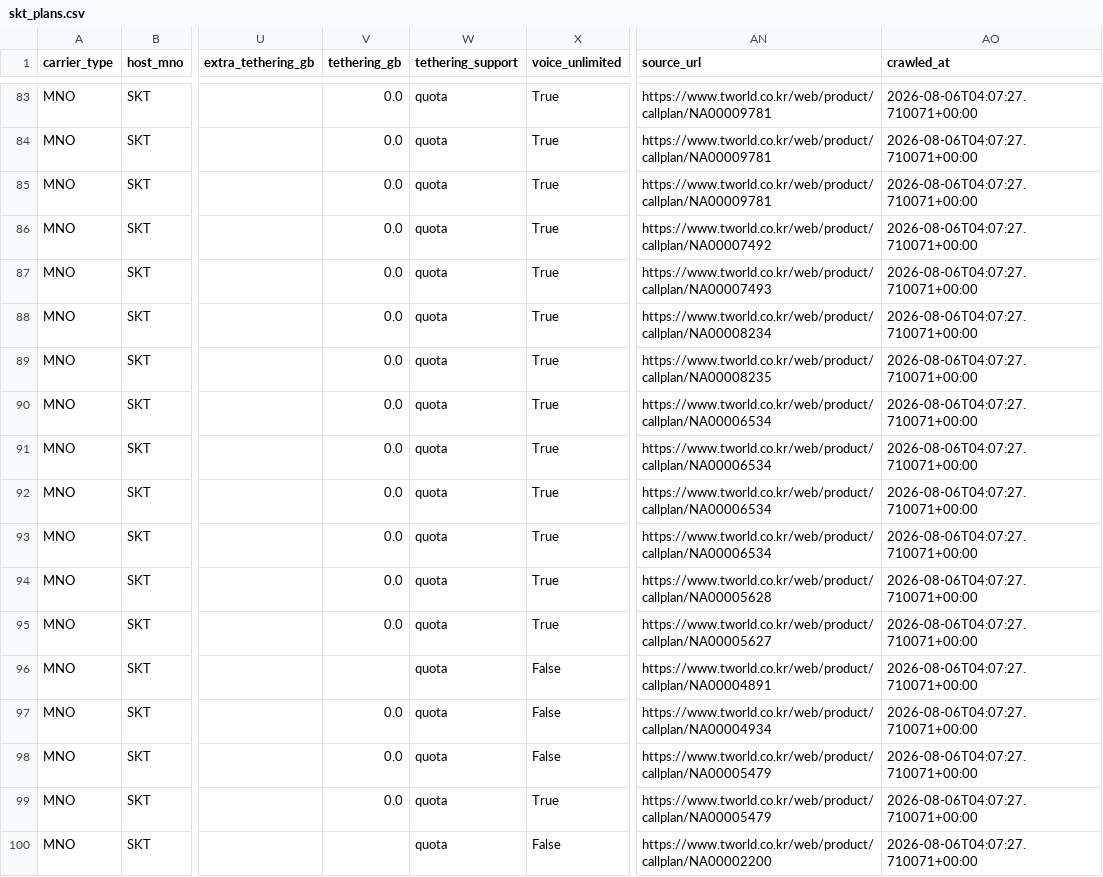
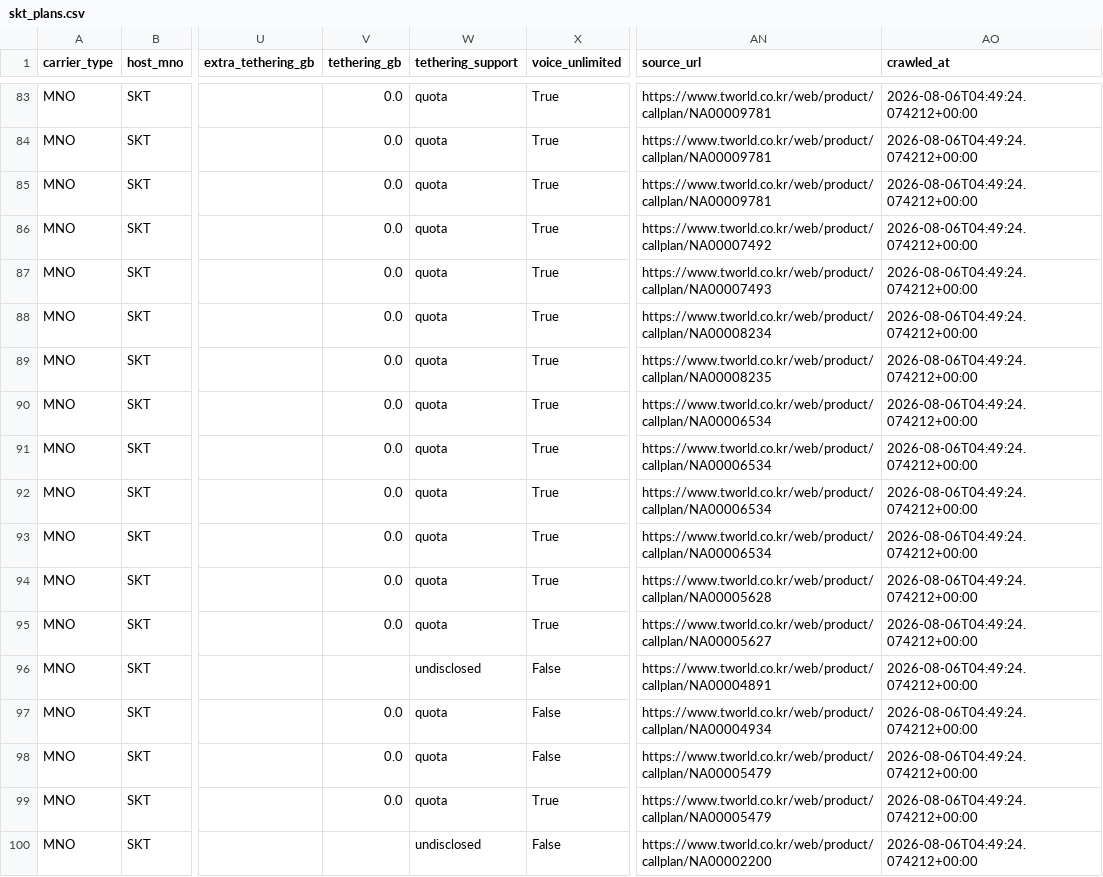
Before and after one commit to karls-seon/Asac-skB, a CSV file: data/interim/skt_plans.csv, drawn as a sheet; only a part is shown, gaps mark what is left out; the diff covers the shown part only; the diff names each change by its address in the sheet, - before the commit and + after, or states it on an @@ line.

```diff
--- a/data/interim/skt_plans.csv
+++ b/data/interim/skt_plans.csv
-AO83:AO100 (crawled_at): 2026-08-06T04:07:27.710071+00:00
+AO83:AO100 (crawled_at): 2026-08-06T04:49:24.074212+00:00
-W96 (tethering_support): quota
+W96 (tethering_support): undisclosed
-W100 (tethering_support): quota
+W100 (tethering_support): undisclosed
```
Also changed, not shown: 81 edited cells elsewhere in this file, data/final/통신요금제_통합데이터_최종.csv, data/interim/kt_plans.csv, 4 other files.
